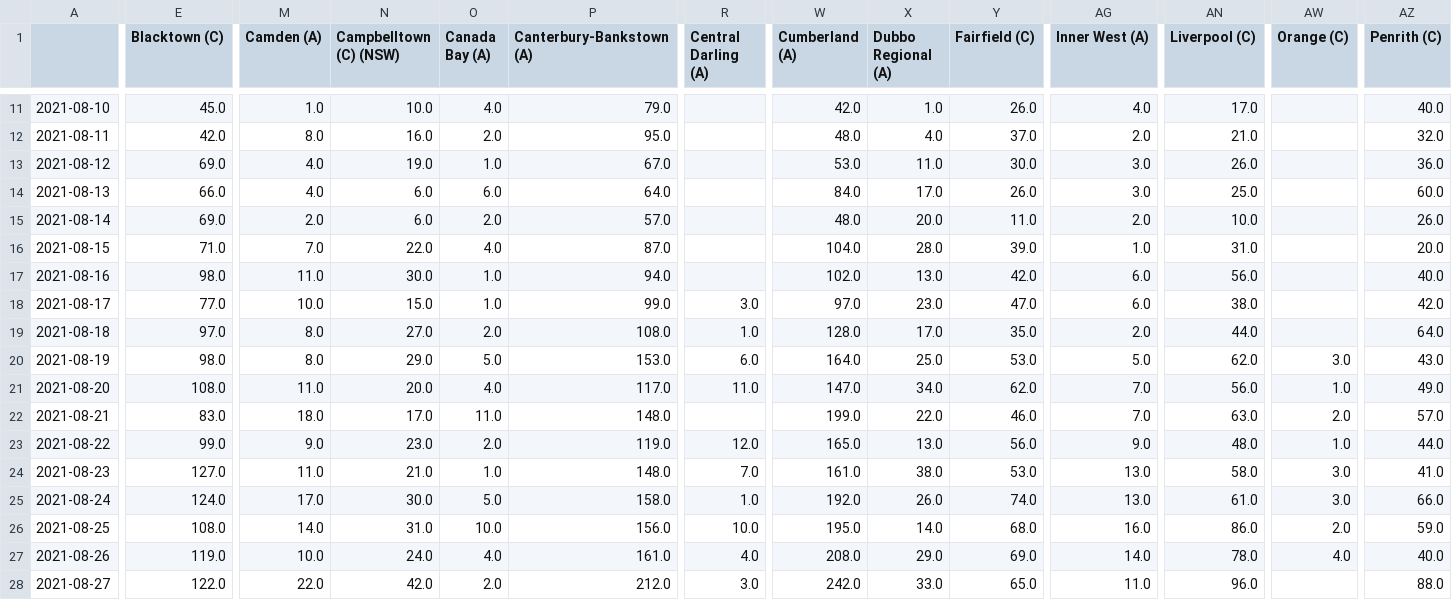
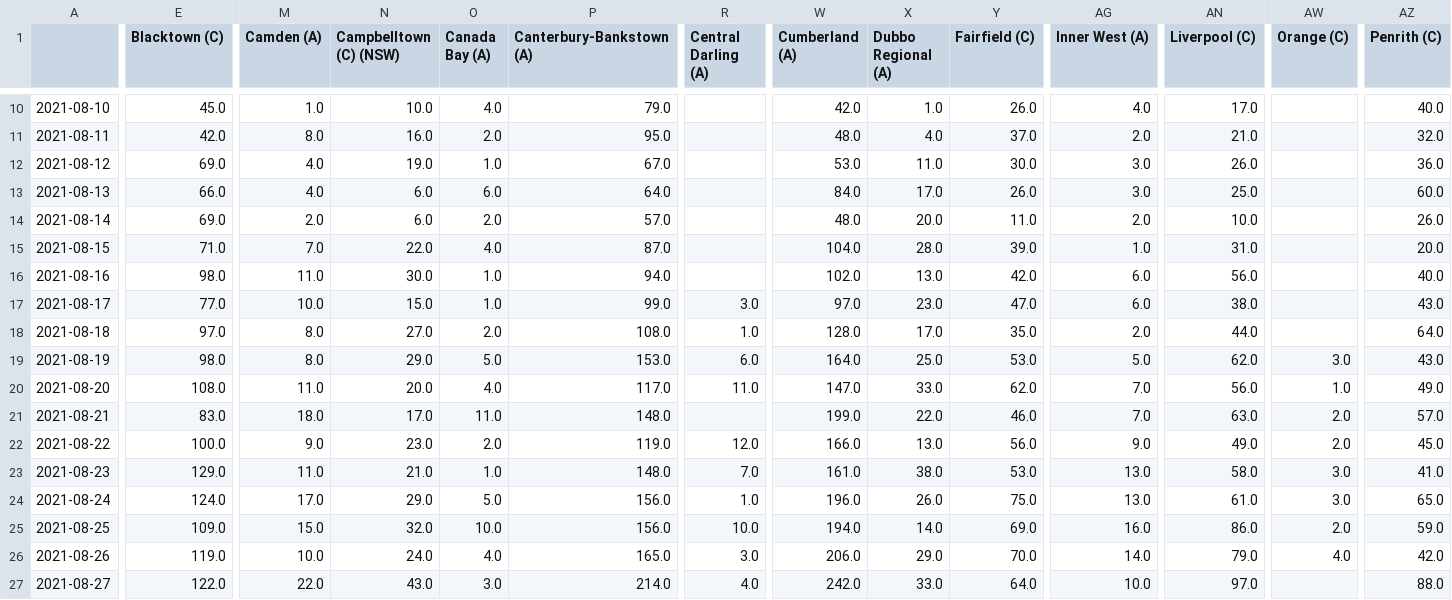
Before and after one commit to guardian/nsw-charts-and-map-scripts, a CSV file: lga-cases.csv, drawn as a sheet; only a part is shown, gaps mark what is left out; addresses are those after the commit; the diff covers the shown part only; the diff names each change by its address in the sheet, - before the commit and + after, or states it on an @@ line.

```diff
--- a/lga-cases.csv
+++ b/lga-cases.csv
-AZ17 (Penrith (C)): 42.0
+AZ17 (Penrith (C)): 43.0
-X20 (Dubbo Regional (A)): 34.0
+X20 (Dubbo Regional (A)): 33.0
-E22 (Blacktown (C)): 99.0
+E22 (Blacktown (C)): 100.0
-W22 (Cumberland (A)): 165.0
+W22 (Cumberland (A)): 166.0
-AN22 (Liverpool (C)): 48.0
+AN22 (Liverpool (C)): 49.0
-AW22 (Orange (C)): 1.0
+AW22 (Orange (C)): 2.0
-AZ22 (Penrith (C)): 44.0
+AZ22 (Penrith (C)): 45.0
-E23 (Blacktown (C)): 127.0
+E23 (Blacktown (C)): 129.0
-N24 (Campbelltown (C) (NSW)): 30.0
+N24 (Campbelltown (C) (NSW)): 29.0
-P24 (Canterbury-Bankstown (A)): 158.0
+P24 (Canterbury-Bankstown (A)): 156.0
-W24 (Cumberland (A)): 192.0
+W24 (Cumberland (A)): 196.0
-Y24 (Fairfield (C)): 74.0
+Y24 (Fairfield (C)): 75.0
-AZ24 (Penrith (C)): 66.0
+AZ24 (Penrith (C)): 65.0
-E25 (Blacktown (C)): 108.0
+E25 (Blacktown (C)): 109.0
-M25 (Camden (A)): 14.0
+M25 (Camden (A)): 15.0
-N25 (Campbelltown (C) (NSW)): 31.0
+N25 (Campbelltown (C) (NSW)): 32.0
-W25 (Cumberland (A)): 195.0
+W25 (Cumberland (A)): 194.0
-Y25 (Fairfield (C)): 68.0
+Y25 (Fairfield (C)): 69.0
-P26 (Canterbury-Bankstown (A)): 161.0
+P26 (Canterbury-Bankstown (A)): 165.0
-R26 (Central Darling (A)): 4.0
+R26 (Central Darling (A)): 3.0
-W26 (Cumberland (A)): 208.0
+W26 (Cumberland (A)): 206.0
-Y26 (Fairfield (C)): 69.0
+Y26 (Fairfield (C)): 70.0
-AN26 (Liverpool (C)): 78.0
+AN26 (Liverpool (C)): 79.0
-AZ26 (Penrith (C)): 40.0
+AZ26 (Penrith (C)): 42.0
-N27 (Campbelltown (C) (NSW)): 42.0
+N27 (Campbelltown (C) (NSW)): 43.0
-O27 (Canada Bay (A)): 2.0
+O27 (Canada Bay (A)): 3.0
-P27 (Canterbury-Bankstown (A)): 212.0
+P27 (Canterbury-Bankstown (A)): 214.0
-R27 (Central Darling (A)): 3.0
+R27 (Central Darling (A)): 4.0
-Y27 (Fairfield (C)): 65.0
+Y27 (Fairfield (C)): 64.0
-AG27 (Inner West (A)): 11.0
+AG27 (Inner West (A)): 10.0
-AN27 (Liverpool (C)): 96.0
+AN27 (Liverpool (C)): 97.0
```
Also changed, not shown: 1 added row, 1 removed row and 57 edited cells elsewhere in this file, nsw-local.csv, 10 other files.
